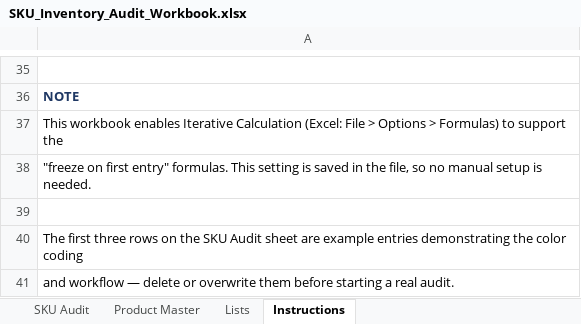
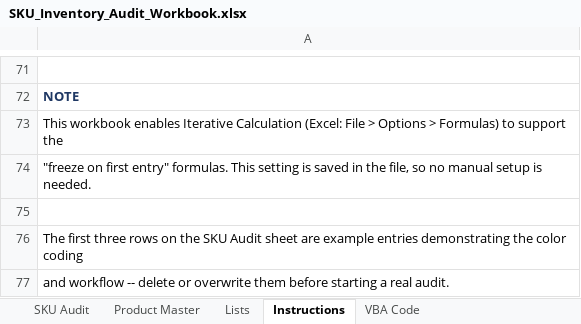
Before and after one commit to LeeGordonSnyder/Audit-project, an Excel workbook: SKU_Inventory_Audit_Workbook.xlsx, sheet Instructions, drawn as a sheet; only a part is shown, gaps mark what is left out; values as stored, in another font and other column widths than the file's, no borders; addresses are those after the commit; the diff covers the shown part only; the diff names each change by its address in the sheet, - before the commit and + after, or states it on an @@ line.

```diff
--- a/SKU_Inventory_Audit_Workbook.xlsx (sheet Instructions)
+++ b/SKU_Inventory_Audit_Workbook.xlsx (sheet Instructions)
+sheet tab: VBA Code
-A77: and workflow — delete or…
+A77: and workflow -- delete or…
```
Also changed, not shown: 36 added rows and 12 edited cells elsewhere in this sheet, sheet SKU Audit, sheet Product Master, sheet Lists, formulas that keep their value, charts or pictures, 1 other file.
